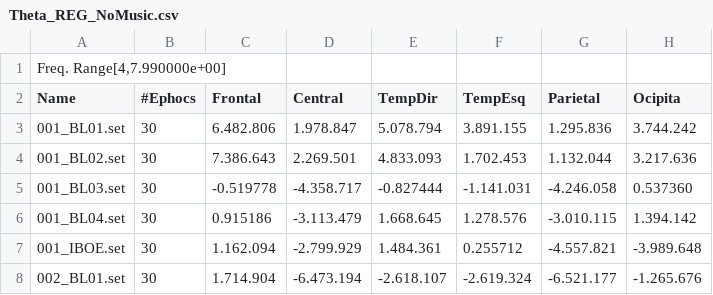
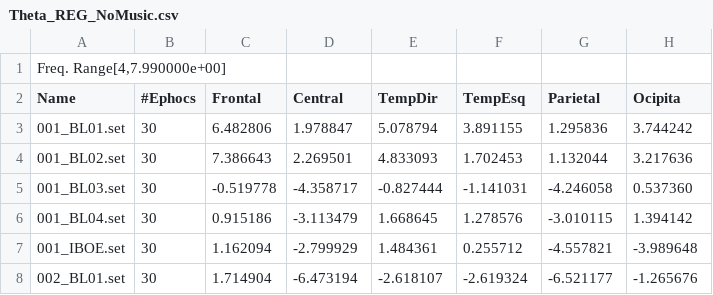
Before and after one commit to DhyegoTavares/eeg-music-testing-replication, a CSV file: statistical_analysis/raw_data/Theta_REG_NoMusic.csv, drawn as a sheet; only a part is shown; the diff covers the shown part only.

```diff
--- a/statistical_analysis/raw_data/Theta_REG_NoMusic.csv
+++ b/statistical_analysis/raw_data/Theta_REG_NoMusic.csv
@@ -2,7 +2,7 @@ Freq. Range[4,7.990000e+00];;;;;;;
 Name;#Ephocs;Frontal;Central;TempDir;TempEsq;Parietal;Ocipita
-001_BL01.set;30;6.482.806;1.978.847;5.078.794;3.891.155;1.295.836;3.744.242
-001_BL02.set;30;7.386.643;2.269.501;4.833.093;1.702.453;1.132.044;3.217.636
-001_BL03.set;30;-0.519778;-4.358.717;-0.827444;-1.141.031;-4.246.058;0.537360
-001_BL04.set;30;0.915186;-3.113.479;1.668.645;1.278.576;-3.010.115;1.394.142
-001_IBOE.set;30;1.162.094;-2.799.929;1.484.361;0.255712;-4.557.821;-3.989.648
-002_BL01.set;30;1.714.904;-6.473.194;-2.618.107;-2.619.324;-6.521.177;-1.265.676
+001_BL01.set;30;6.482806;1.978847;5.078794;3.891155;1.295836;3.744242
+001_BL02.set;30;7.386643;2.269501;4.833093;1.702453;1.132044;3.217636
+001_BL03.set;30;-0.519778;-4.358717;-0.827444;-1.141031;-4.246058;0.537360
+001_BL04.set;30;0.915186;-3.113479;1.668645;1.278576;-3.010115;1.394142
+001_IBOE.set;30;1.162094;-2.799929;1.484361;0.255712;-4.557821;-3.989648
+002_BL01.set;30;1.714904;-6.473194;-2.618107;-2.619324;-6.521177;-1.265676
```
Also changed, not shown: 128 edited cells elsewhere in this file, statistical_analysis/raw_data/Alpha_REG_NoMusic.csv, statistical_analysis/raw_data/Beta_REG_NoMusic.csv, 8 other files.
